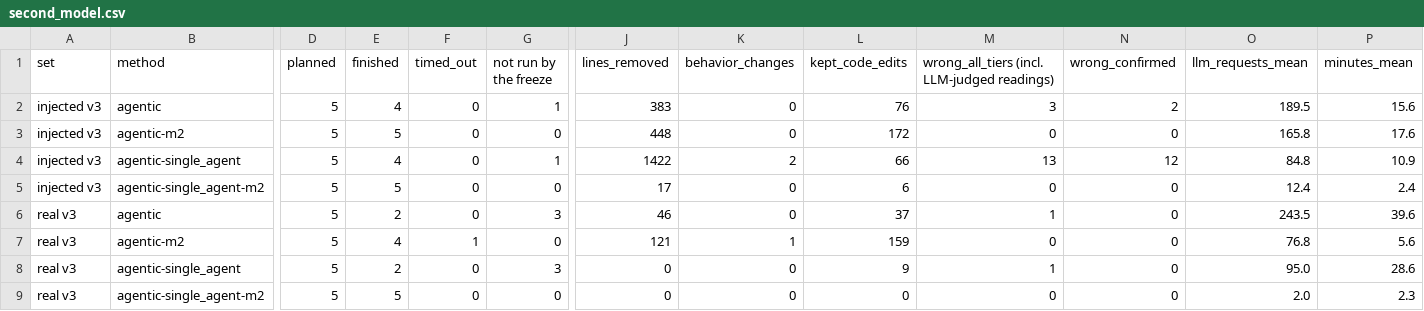
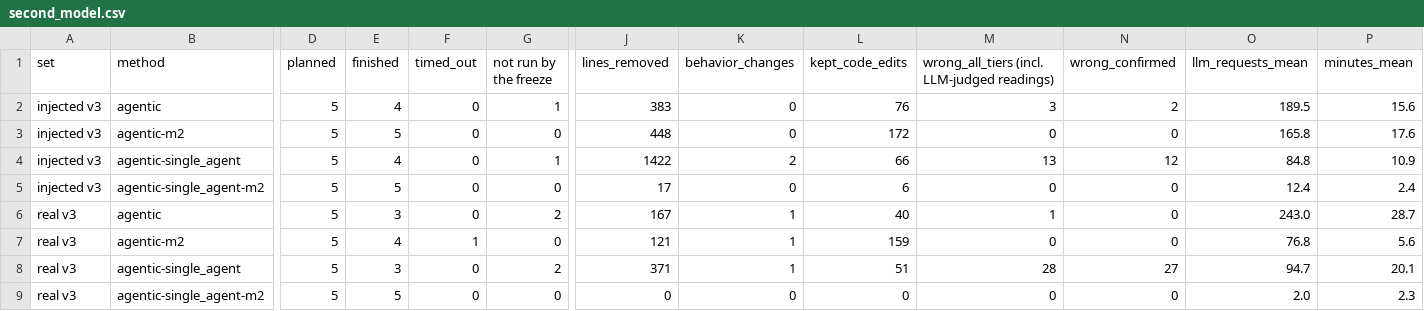
Before and after one commit to ritwiz06/cleansweep, a CSV file: results/summary/v3/second_model.csv, drawn as a sheet; only a part is shown, gaps mark what is left out; the diff names each change by its address in the sheet, - before the commit and + after, or states it on an @@ line.

```diff
--- a/results/summary/v3/second_model.csv
+++ b/results/summary/v3/second_model.csv
-E6 (finished): 2
+E6 (finished): 3
-G6 (not run by the freeze): 3
+G6 (not run by the freeze): 2
-J6 (lines_removed): 46
+J6 (lines_removed): 167
-K6 (behavior_changes): 0
+K6 (behavior_changes): 1
-L6 (kept_code_edits): 37
+L6 (kept_code_edits): 40
-O6 (llm_requests_mean): 243.5
+O6 (llm_requests_mean): 243.0
-P6 (minutes_mean): 39.6
+P6 (minutes_mean): 28.7
-E8 (finished): 2
+E8 (finished): 3
-G8 (not run by the freeze): 3
+G8 (not run by the freeze): 2
-J8 (lines_removed): 0
+J8 (lines_removed): 371
-K8 (behavior_changes): 0
+K8 (behavior_changes): 1
-L8 (kept_code_edits): 9
+L8 (kept_code_edits): 51
-M8: 1
+M8: 28
-N8 (wrong_confirmed): 0
+N8 (wrong_confirmed): 27
-O8 (llm_requests_mean): 95.0
+O8 (llm_requests_mean): 94.7
-P8 (minutes_mean): 28.6
+P8 (minutes_mean): 20.1
```
Also changed, not shown: results/summary/v3/audit.csv, results/summary/v3/curve.csv, 10 other files.
